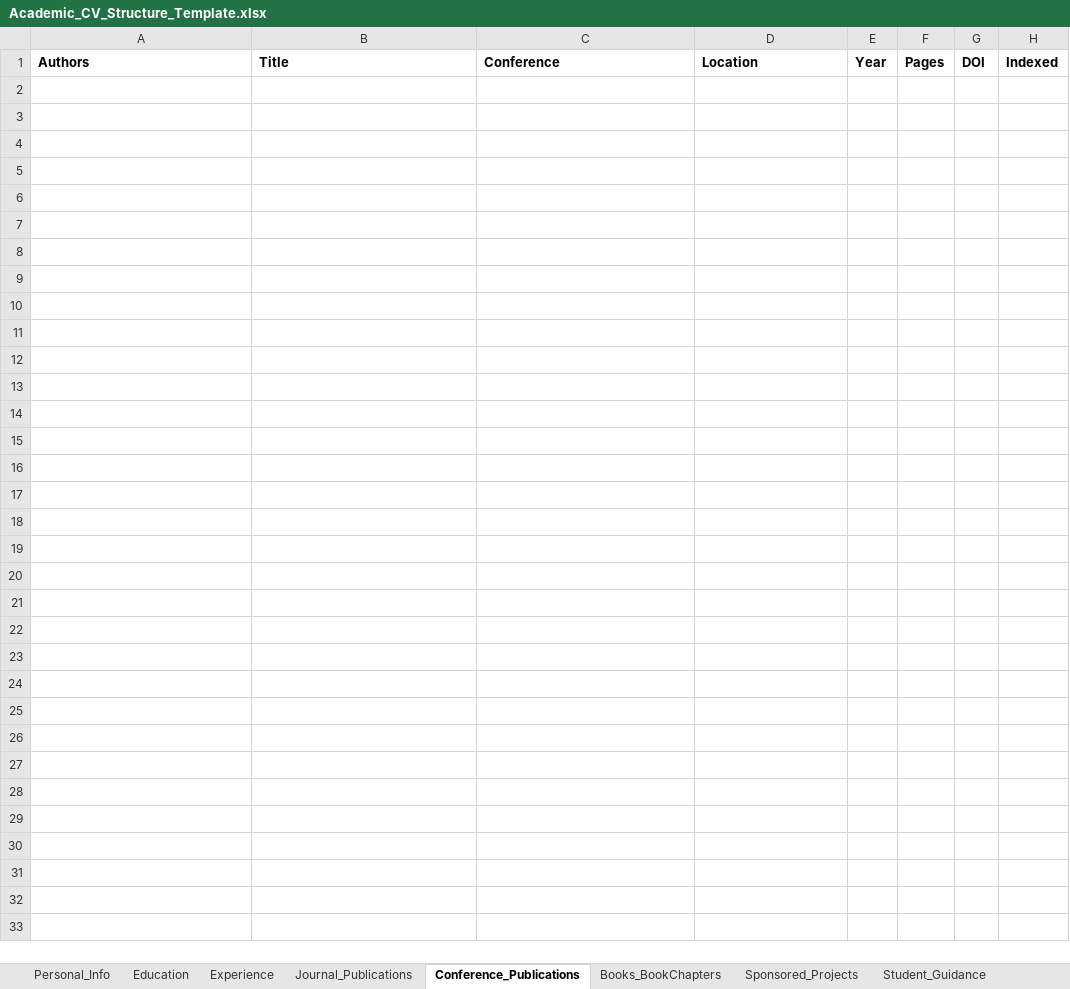
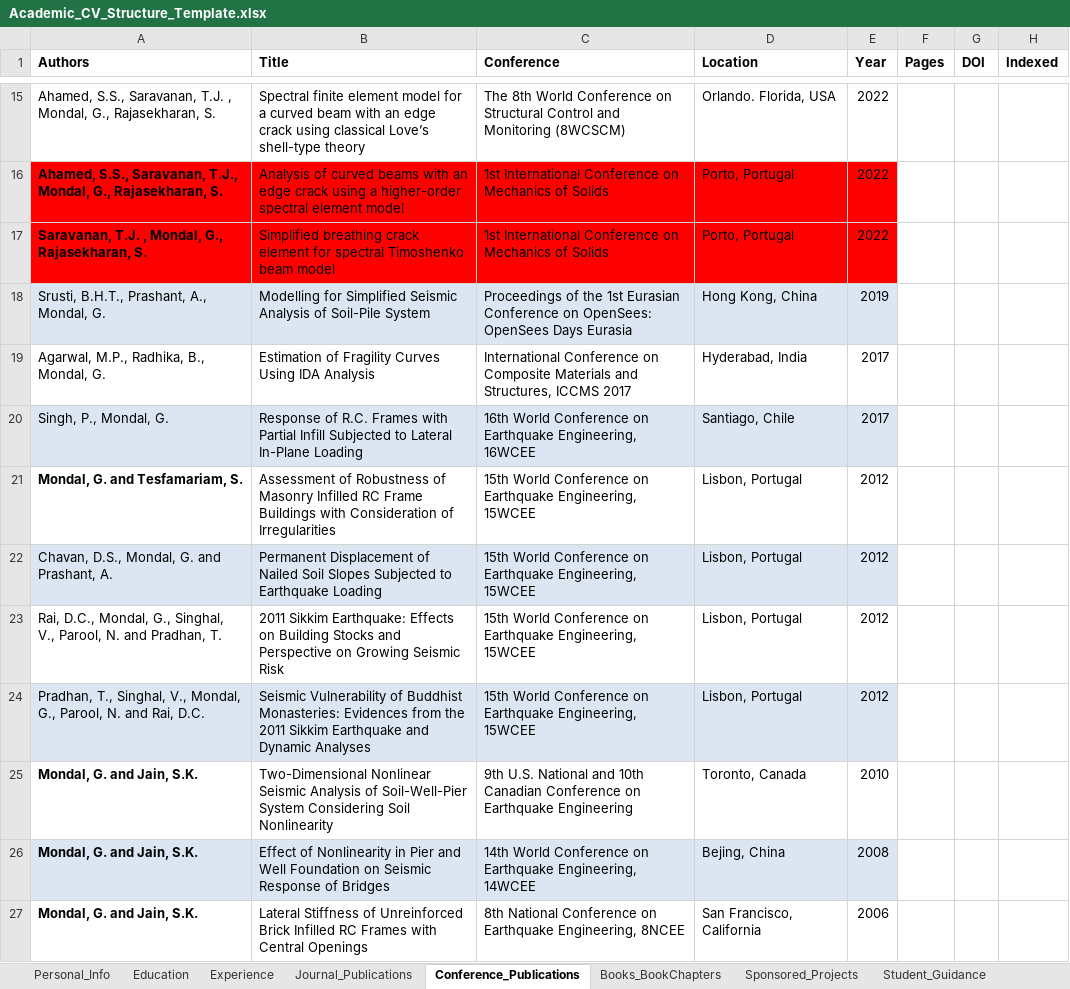
Before and after one commit to gmontmon/AcademicCV, an Excel workbook: Academic_CV_Structure_Template.xlsx, sheet Conference_Publications, drawn as a sheet; only a part is shown, gaps mark what is left out; values as stored, in another font and other column widths than the file's, no borders; the diff covers the shown part only; the diff names each change by its address in the sheet, - before the commit and + after, or states it on an @@ line.

```diff
--- a/Academic_CV_Structure_Template.xlsx (sheet Conference_Publications)
+++ b/Academic_CV_Structure_Template.xlsx (sheet Conference_Publications)
+row 15: Ahamed, S.S., Saravanan, T.J. , Mondal, G., Rajasekharan, S. | Spectral finite element model for a curved beam with an edge crack using classical Love’s shell-type theory | The 8th World Conference on Structural Control and Monitoring (8WCSCM) | Orlando. Florida, USA | 2022
+row 16: Ahamed, S.S., Saravanan, T.J., Mondal, G., Rajasekharan, S. | Analysis of curved beams with an edge crack using a higher-order spectral element model | 1st International Conference on Mechanics of Solids | Porto, Portugal | 2022
+row 17: Saravanan, T.J. , Mondal, G., Rajasekharan, S. | Simplified breathing crack element for spectral Timoshenko beam model | 1st International Conference on Mechanics of Solids | Porto, Portugal | 2022
+row 18: Srusti, B.H.T., Prashant, A., Mondal, G. | Modelling for Simplified Seismic Analysis of Soil-Pile System | Proceedings of the 1st Eurasian Conference on OpenSees: OpenSees Days Eurasia | Hong Kong, China | 2019
+row 19: Agarwal, M.P., Radhika, B., Mondal, G. | Estimation of Fragility Curves Using IDA Analysis | International Conference on Composite Materials and Structures, ICCMS 2017 | Hyderabad, India | 2017
+row 20: Singh, P., Mondal, G. | Response of R.C. Frames with Partial Infill Subjected to Lateral In-Plane Loading | 16th World Conference on Earthquake Engineering, 16WCEE | Santiago, Chile | 2017
+row 21: Mondal, G. and Tesfamariam, S. | Assessment of Robustness of Masonry Infilled RC Frame Buildings with Consideration of Irregularities | 15th World Conference on Earthquake Engineering, 15WCEE | Lisbon, Portugal | 2012
+row 22: Chavan, D.S., Mondal, G. and Prashant, A. | Permanent Displacement of Nailed Soil Slopes Subjected to Earthquake Loading | 15th World Conference on Earthquake Engineering, 15WCEE | Lisbon, Portugal | 2012
+row 23: Rai, D.C., Mondal, G., Singhal, V., Parool, N. and Pradhan, T. | 2011 Sikkim Earthquake: Effects on Building Stocks and Perspective on Growing Seismic Risk | 15th World Conference on Earthquake Engineering, 15WCEE | Lisbon, Portugal | 2012
+row 24: Pradhan, T., Singhal, V., Mondal, G., Parool, N. and Rai, D.C. | Seismic Vulnerability of Buddhist Monasteries: Evidences from the 2011 Sikkim Earthquake and Dynamic Analyses | 15th World Conference on Earthquake Engineering, 15WCEE | Lisbon, Portugal | 2012
+row 25: Mondal, G. and Jain, S.K. | Two-Dimensional Nonlinear Seismic Analysis of Soil-Well-Pier System Considering Soil Nonlinearity | 9th U.S. National and 10th Canadian Conference on Earthquake Engineering | Toronto, Canada | 2010
+row 26: Mondal, G. and Jain, S.K. | Effect of Nonlinearity in Pier and Well Foundation on Seismic Response of Bridges | 14th World Conference on Earthquake Engineering, 14WCEE | Bejing, China | 2008
+row 27: Mondal, G. and Jain, S.K. | Lateral Stiffness of Unreinforced Brick Infilled RC Frames with Central Openings | 8th National Conference on Earthquake Engineering, 8NCEE | San Francisco, California | 2006
```
Also changed, not shown: 13 added rows elsewhere in this sheet, sheet Journal_Publications, 2 other files.
